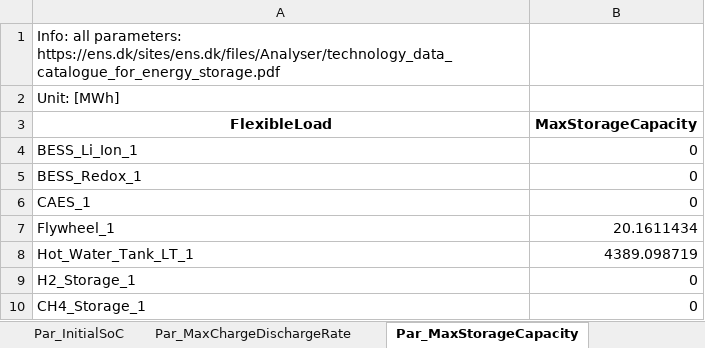
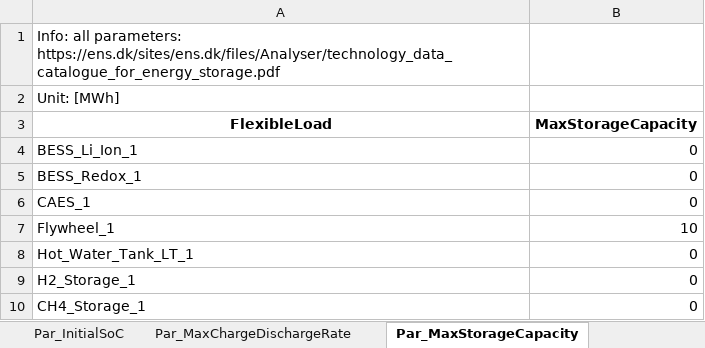
Before and after one commit to Lasseas/Max_case_pulp, an Excel workbook: Input_data_With_dummyGrid_and_RT.xlsx, sheet Par_MaxStorageCapacity, drawn as a sheet; values as stored, in another font and other column widths than the file's, no borders; the diff names each change by its address in the sheet, - before the commit and + after, or states it on an @@ line.

```diff
--- a/Input_data_With_dummyGrid_and_RT.xlsx (sheet Par_MaxStorageCapacity)
+++ b/Input_data_With_dummyGrid_and_RT.xlsx (sheet Par_MaxStorageCapacity)
-B7 (MaxStorageCapacity): 20.1611434
+B7 (MaxStorageCapacity): 10
-B8 (MaxStorageCapacity): 4389.098719
+B8 (MaxStorageCapacity): 0
```
Also changed, not shown: sheet Par_InitialCapacityInstalled, sheet Par_MaxChargeDischargeRate.
